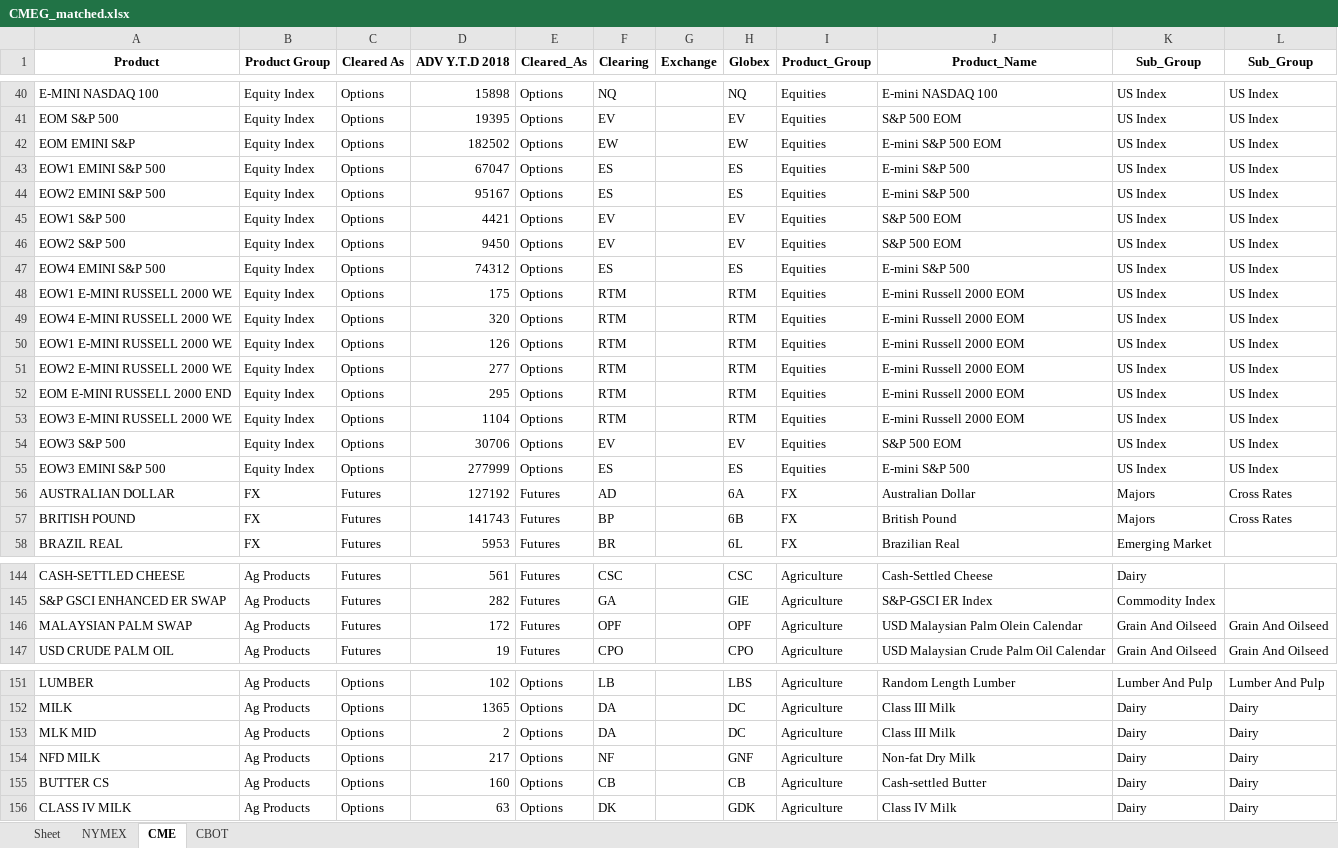
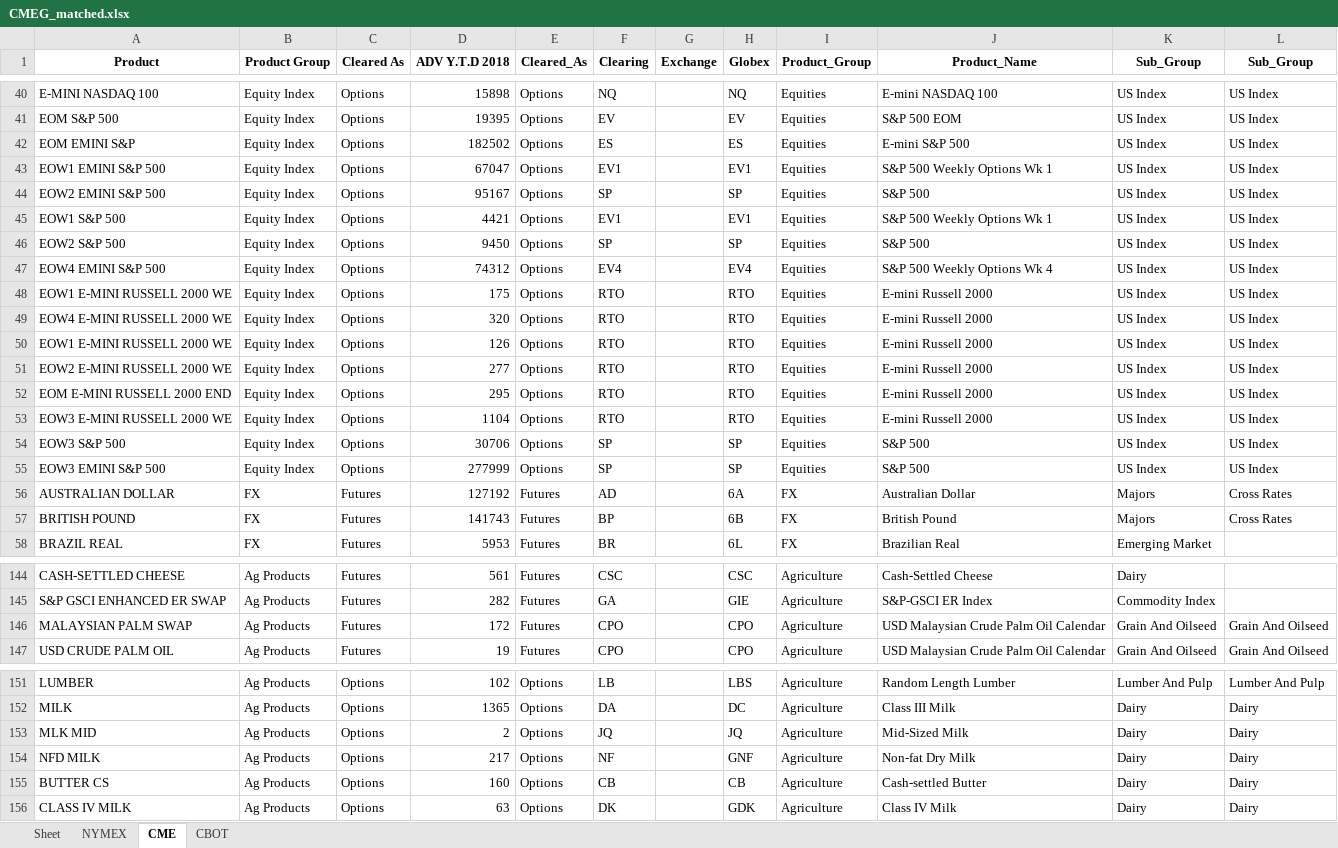
Before and after one commit to sheryllan/LiquidPy, an Excel workbook: recordcleaner/CMEG_matched.xlsx, sheet CME, drawn as a sheet; only a part is shown, gaps mark what is left out; values as stored, in another font and other column widths than the file's, no borders; the diff covers the shown part only; the diff names each change by its address in the sheet, - before the commit and + after, or states it on an @@ line.

```diff
--- a/recordcleaner/CMEG_matched.xlsx (sheet CME)
+++ b/recordcleaner/CMEG_matched.xlsx (sheet CME)
-F42 (Clearing): EW
+F42 (Clearing): ES
-H42 (Globex): EW
+H42 (Globex): ES
-J42 (Product_Name): E-mini S&P 500 EOM
+J42 (Product_Name): E-mini S&P 500
-F43 (Clearing): ES
+F43 (Clearing): EV1
-H43 (Globex): ES
+H43 (Globex): EV1
-J43 (Product_Name): E-mini S&P 500
+J43 (Product_Name): S&P 500 Weekly Options Wk 1
-F44 (Clearing): ES
+F44 (Clearing): SP
-H44 (Globex): ES
+H44 (Globex): SP
-J44 (Product_Name): E-mini S&P 500
+J44 (Product_Name): S&P 500
-F45 (Clearing): EV
+F45 (Clearing): EV1
-H45 (Globex): EV
+H45 (Globex): EV1
-J45 (Product_Name): S&P 500 EOM
+J45 (Product_Name): S&P 500 Weekly Options Wk 1
-F46 (Clearing): EV
+F46 (Clearing): SP
-H46 (Globex): EV
+H46 (Globex): SP
-J46 (Product_Name): S&P 500 EOM
+J46 (Product_Name): S&P 500
-F47 (Clearing): ES
+F47 (Clearing): EV4
-H47 (Globex): ES
+H47 (Globex): EV4
-J47 (Product_Name): E-mini S&P 500
+J47 (Product_Name): S&P 500 Weekly Options Wk 4
-F48:F53 (Clearing): RTM
+F48:F53 (Clearing): RTO
-H48:H53 (Globex): RTM
+H48:H53 (Globex): RTO
-J48:J53 (Product_Name): E-mini Russell 2000 EOM
+J48:J53 (Product_Name): E-mini Russell 2000
-F54 (Clearing): EV
+F54 (Clearing): SP
-H54 (Globex): EV
+H54 (Globex): SP
-J54 (Product_Name): S&P 500 EOM
+J54 (Product_Name): S&P 500
-F55 (Clearing): ES
+F55 (Clearing): SP
-H55 (Globex): ES
+H55 (Globex): SP
-J55 (Product_Name): E-mini S&P 500
+J55 (Product_Name): S&P 500
-F146 (Clearing): OPF
+F146 (Clearing): CPO
-H146 (Globex): OPF
+H146 (Globex): CPO
-J146 (Product_Name): USD Malaysian Palm Olein Calendar
+J146 (Product_Name): USD Malaysian Crude Palm Oil Calendar
-F153 (Clearing): DA
+F153 (Clearing): JQ
-H153 (Globex): DC
+H153 (Globex): JQ
-J153 (Product_Name): Class III Milk
+J153 (Product_Name): Mid-Sized Milk
```
Also changed, not shown: 114 edited cells elsewhere in this sheet, sheet CBOT, 2 other files.
